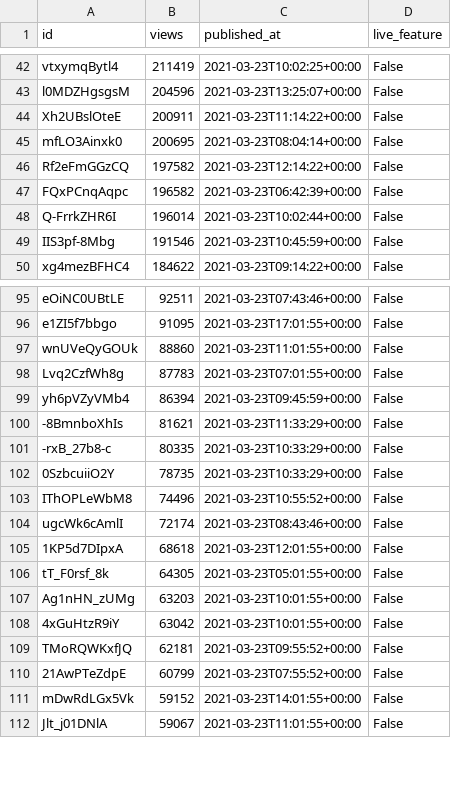
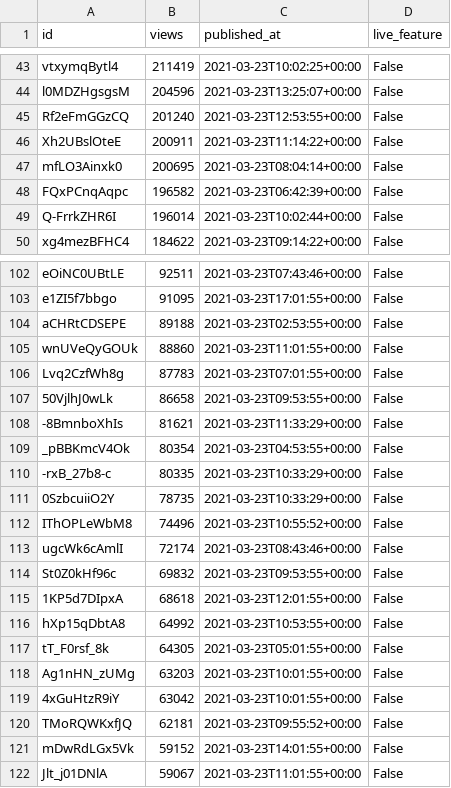
Before and after one commit to cross-internet/api, a CSV file: public/invidious_videos.csv, drawn as a sheet; only a part is shown, gaps mark what is left out; removed rows and columns are numbered as before the commit, all else as after; the diff covers the shown part only; the diff names each change by its address in the sheet, - before the commit and + after, or states it on an @@ line.

```diff
--- a/public/invidious_videos.csv
+++ b/public/invidious_videos.csv
+row 45: Rf2eFmGGzCQ | 201240 | 2021-03-23T12:53:55+00:00 | False
-row 46: Rf2eFmGGzCQ | 197582 | 2021-03-23T12:14:22+00:00 | False
-row 49: IIS3pf-8Mbg | 191546 | 2021-03-23T10:45:59+00:00 | False
+row 104: aCHRtCDSEPE | 89188 | 2021-03-23T02:53:55+00:00 | False
-row 99: yh6pVZyVMb4 | 86394 | 2021-03-23T09:45:59+00:00 | False
+row 107: 50VjlhJ0wLk | 86658 | 2021-03-23T09:53:55+00:00 | False
+row 109: _pBBKmcV4Ok | 80354 | 2021-03-23T04:53:55+00:00 | False
+row 114: St0Z0kHf96c | 69832 | 2021-03-23T09:53:55+00:00 | False
+row 116: hXp15qDbtA8 | 64992 | 2021-03-23T10:53:55+00:00 | False
-row 110: 21AwPTeZdpE | 60799 | 2021-03-23T07:55:52+00:00 | False
```
Also changed, not shown: 12 added rows, 4 removed rows and 4 edited cells elsewhere in this file, 1 other file.
